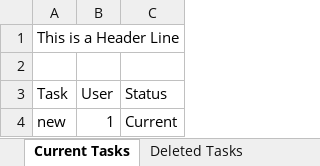
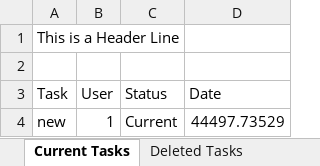
Before and after one commit to mcwilton/pytasks, an Excel workbook: tasks.xlsx, sheet Current Tasks, drawn as a sheet; values as stored, in another font and other column widths than the file's, no borders; the diff names each change by its address in the sheet, - before the commit and + after, or states it on an @@ line.

```diff
--- a/tasks.xlsx (sheet Current Tasks)
+++ b/tasks.xlsx (sheet Current Tasks)
+column D (Date), row 4: 44497.73529
```
Also changed, not shown: sheet Deleted Tasks, sheet Completed Tasks, 13 other files.
